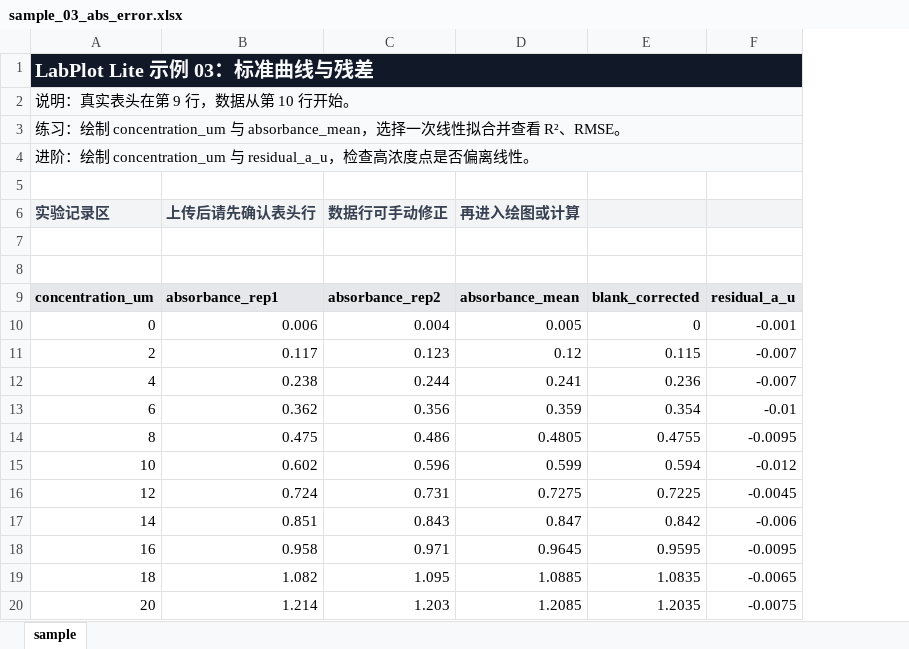
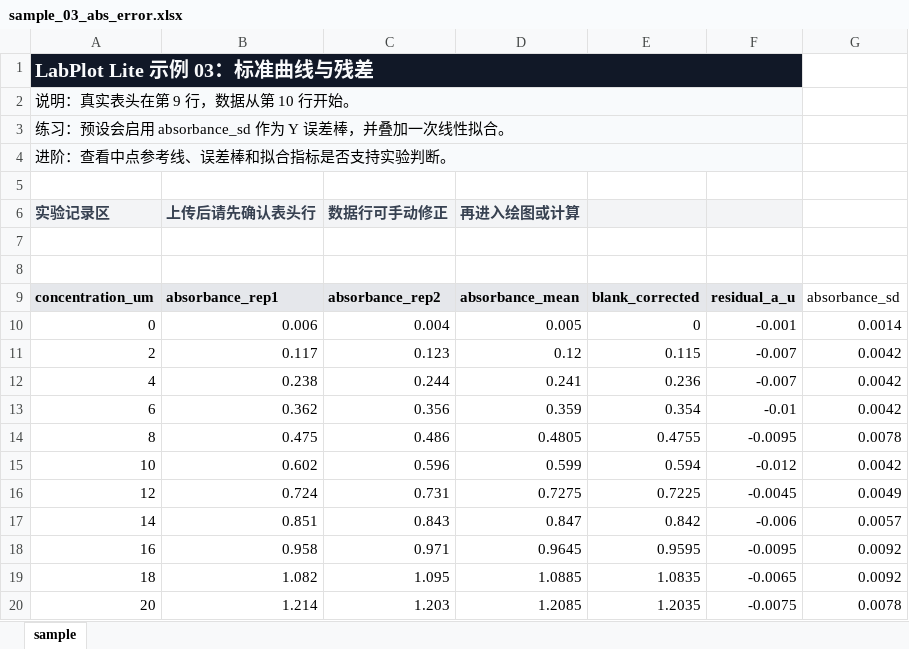
Before and after one commit to chcore11/labplot-lite, an Excel workbook: samples/sample_03_abs_error.xlsx, sheet sample, drawn as a sheet; values as stored, in another font and other column widths than the file's, no borders; the diff names each change by its address in the sheet, - before the commit and + after, or states it on an @@ line.

Commit message:
Refresh sample cases for new plot controls

```diff
--- a/samples/sample_03_abs_error.xlsx (sheet sample)
+++ b/samples/sample_03_abs_error.xlsx (sheet sample)
+column G, rows 9-20: absorbance_sd | 0.0014 | 0.0042 | 0.0042 | 0.0042 | 0.0078 | 0.0042 | 0.0049 | 0.0057 | 0.0092 | 0.0092 | 0.0078
-A3: 练习：绘制 concentration_um 与 absorbance_mean，选择一次线性拟合并查看 R²、RMSE。
+A3: 练习：预设会启用 absorbance_sd 作为 Y 误差棒，并叠加一次线性拟合。
-A4: 进阶：绘制 concentration_um 与 residual_a_u，检查高浓度点是否偏离线性。
+A4: 进阶：查看中点参考线、误差棒和拟合指标是否支持实验判断。
```
Also changed, not shown: samples/sample_01_temp_c_to_k.xlsx, samples/sample_02_voltage_scale.xlsx, 5 other files.
